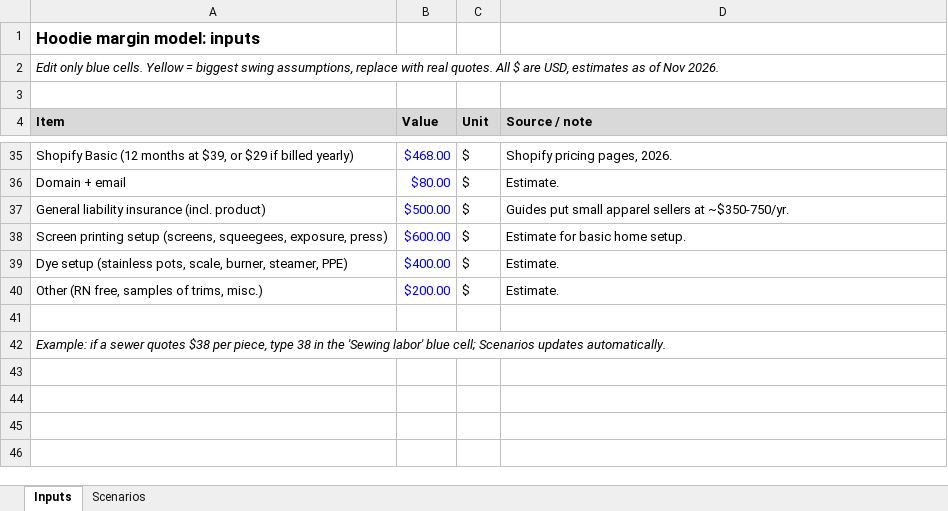
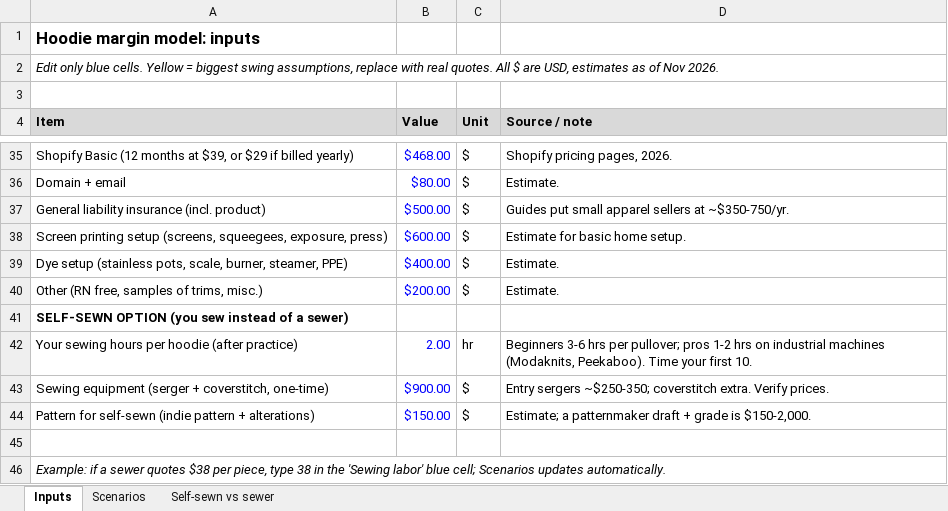
Before and after one commit to RedFro180/Clothing, an Excel workbook: docs/margin-model.xlsx, sheet Inputs, drawn as a sheet; only a part is shown, gaps mark what is left out; values as stored, in another font and other column widths than the file's, no borders; the diff names each change by its address in the sheet, - before the commit and + after, or states it on an @@ line.

```diff
--- a/docs/margin-model.xlsx (sheet Inputs)
+++ b/docs/margin-model.xlsx (sheet Inputs)
+sheet tab: Self-sewn vs sewer
+row 41: SELF-SEWN OPTION (you sew instead of a sewer)
+row 42: Your sewing hours per hoodie (after practice) | 2.00 | hr | Beginners 3-6 hrs per pullover; pros 1-2 hrs on industrial machines (Modaknits, Peekaboo). Time your first 10.
+row 43: Sewing equipment (serger + coverstitch, one-time) | $900.00 | $ | Entry sergers ~$250-350; coverstitch extra. Verify prices.
+row 44: Pattern for self-sewn (indie pattern + alterations) | $150.00 | $ | Estimate; a patternmaker draft + grade is $150-2,000.
```
Also changed, not shown: 3 other files.
